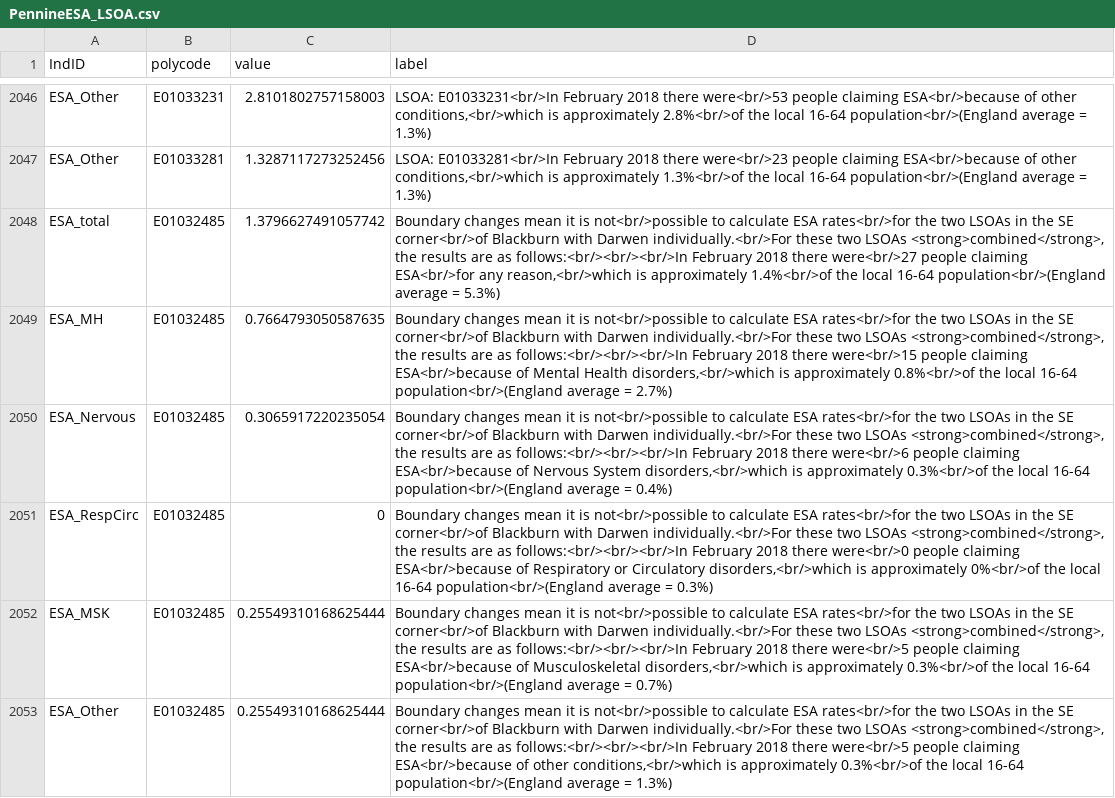
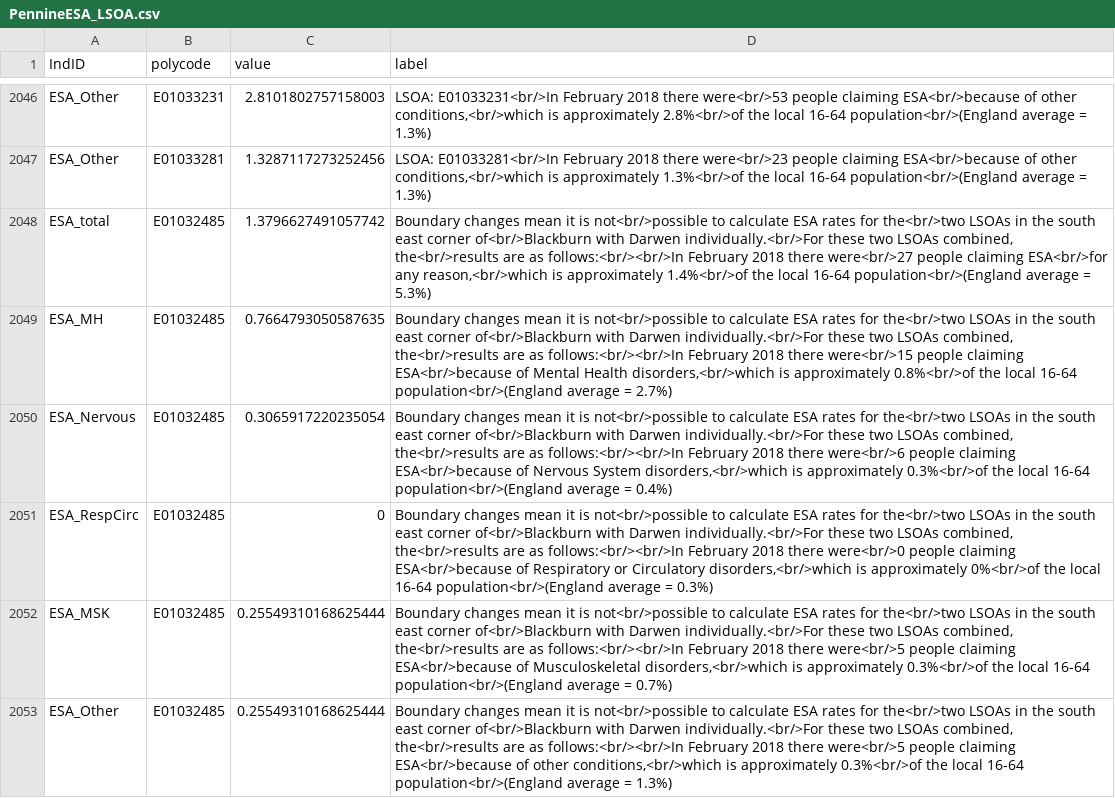
Before and after one commit to bwd-ph/mapdata, a CSV file: PennineESA_LSOA.csv, drawn as a sheet; only a part is shown, gaps mark what is left out; the diff covers the shown part only.

Commit message:
improved tooltip layout in SE BwD

```diff
--- a/PennineESA_LSOA.csv
+++ b/PennineESA_LSOA.csv
@@ -2047,7 +2047,7 @@ ESA_Other,E01033231,2.8101802757158003,"LSOA: E01033231<br/>In February 2018 the
 ESA_Other,E01033281,1.3287117273252456,"LSOA: E01033281<br/>In February 2018 there were<br/>23 people claiming ESA<br/>because of other conditions,<br/>which is approximately 1.3%<br/>of the local 16-64 population<br/>(England average = 1.3%)"
-ESA_total,E01032485,1.3796627491057742,"Boundary changes mean it is not<br/>possible to calculate ESA rates<br/>for the two LSOAs in the SE corner<br/>of Blackburn with Darwen individually.<br/>For these two LSOAs <strong>combined</strong>, the results are as follows:<br/><br/><br/>In February 2018 there were<br/>27 people claiming ESA<br/>for any reason,<br/>which is approximately 1.4%<br/>of the local 16-64 population<br/>(England average = 5.3%)"
-ESA_MH,E01032485,0.7664793050587635,"Boundary changes mean it is not<br/>possible to calculate ESA rates<br/>for the two LSOAs in the SE corner<br/>of Blackburn with Darwen individually.<br/>For these two LSOAs <strong>combined</strong>, the results are as follows:<br/><br/><br/>In February 2018 there were<br/>15 people claiming ESA<br/>because of Mental Health disorders,<br/>which is approximately 0.8%<br/>of the local 16-64 population<br/>(England average = 2.7%)"
-ESA_Nervous,E01032485,0.3065917220235054,"Boundary changes mean it is not<br/>possible to calculate ESA rates<br/>for the two LSOAs in the SE corner<br/>of Blackburn with Darwen individually.<br/>For these two LSOAs <strong>combined</strong>, the results are as follows:<br/><br/><br/>In February 2018 there were<br/>6 people claiming ESA<br/>because of Nervous System disorders,<br/>which is approximately 0.3%<br/>of the local 16-64 population<br/>(England average = 0.4%)"
-ESA_RespCirc,E01032485,0,"Boundary changes mean it is not<br/>possible to calculate ESA rates<br/>for the two LSOAs in the SE corner<br/>of Blackburn with Darwen individually.<br/>For these two LSOAs <strong>combined</strong>, the results are as follows:<br/><br/><br/>In February 2018 there were<br/>0 people claiming ESA<br/>because of Respiratory or Circulatory disorders,<br/>which is approximately 0%<br/>of the local 16-64 population<br/>(England average = 0.3%)"
-ESA_MSK,E01032485,0.25549310168625444,"Boundary changes mean it is not<br/>possible to calculate ESA rates<br/>for the two LSOAs in the SE corner<br/>of Blackburn with Darwen individually.<br/>For these two LSOAs <strong>combined</strong>, the results are as follows:<br/><br/><br/>In February 2018 there were<br/>5 people claiming ESA<br/>because of Musculoskeletal disorders,<br/>which is approximately 0.3%<br/>of the local 16-64 population<br/>(England average = 0.7%)"
-ESA_Other,E01032485,0.25549310168625444,"Boundary changes mean it is not<br/>possible to calculate ESA rates<br/>for the two LSOAs in the SE corner<br/>of Blackburn with Darwen individually.<br/>For these two LSOAs <strong>combined</strong>, the results are as follows:<br/><br/><br/>In February 2018 there were<br/>5 people claiming ESA<br/>because of other conditions,<br/>which is approximately 0.3%<br/>of the local 16-64 population<br/>(England average = 1.3%)"
+ESA_total,E01032485,1.3796627491057742,"Boundary changes mean it is not<br/>possible to calculate ESA rates for the<br/>two LSOAs in the south east corner of<br/>Blackburn with Darwen individually.<br/>For these two LSOAs combined, the<br/>results are as follows:<br/><br/>In February 2018 there were<br/>27 people claiming ESA<br/>for any reason,<br/>which is approximately 1.4%<br/>of the local 16-64 population<br/>(England average = 5.3%)"
+ESA_MH,E01032485,0.7664793050587635,"Boundary changes mean it is not<br/>possible to calculate ESA rates for the<br/>two LSOAs in the south east corner of<br/>Blackburn with Darwen individually.<br/>For these two LSOAs combined, the<br/>results are as follows:<br/><br/>In February 2018 there were<br/>15 people claiming ESA<br/>because of Mental Health disorders,<br/>which is approximately 0.8%<br/>of the local 16-64 population<br/>(England average = 2.7%)"
+ESA_Nervous,E01032485,0.3065917220235054,"Boundary changes mean it is not<br/>possible to calculate ESA rates for the<br/>two LSOAs in the south east corner of<br/>Blackburn with Darwen individually.<br/>For these two LSOAs combined, the<br/>results are as follows:<br/><br/>In February 2018 there were<br/>6 people claiming ESA<br/>because of Nervous System disorders,<br/>which is approximately 0.3%<br/>of the local 16-64 population<br/>(England average = 0.4%)"
+ESA_RespCirc,E01032485,0,"Boundary changes mean it is not<br/>possible to calculate ESA rates for the<br/>two LSOAs in the south east corner of<br/>Blackburn with Darwen individually.<br/>For these two LSOAs combined, the<br/>results are as follows:<br/><br/>In February 2018 there were<br/>0 people claiming ESA<br/>because of Respiratory or Circulatory disorders,<br/>which is approximately 0%<br/>of the local 16-64 population<br/>(England average = 0.3%)"
+ESA_MSK,E01032485,0.25549310168625444,"Boundary changes mean it is not<br/>possible to calculate ESA rates for the<br/>two LSOAs in the south east corner of<br/>Blackburn with Darwen individually.<br/>For these two LSOAs combined, the<br/>results are as follows:<br/><br/>In February 2018 there were<br/>5 people claiming ESA<br/>because of Musculoskeletal disorders,<br/>which is approximately 0.3%<br/>of the local 16-64 population<br/>(England average = 0.7%)"
+ESA_Other,E01032485,0.25549310168625444,"Boundary changes mean it is not<br/>possible to calculate ESA rates for the<br/>two LSOAs in the south east corner of<br/>Blackburn with Darwen individually.<br/>For these two LSOAs combined, the<br/>results are as follows:<br/><br/>In February 2018 there were<br/>5 people claiming ESA<br/>because of other conditions,<br/>which is approximately 0.3%<br/>of the local 16-64 population<br/>(England average = 1.3%)"
```
Also changed, not shown: 6 edited cells elsewhere in this file.
